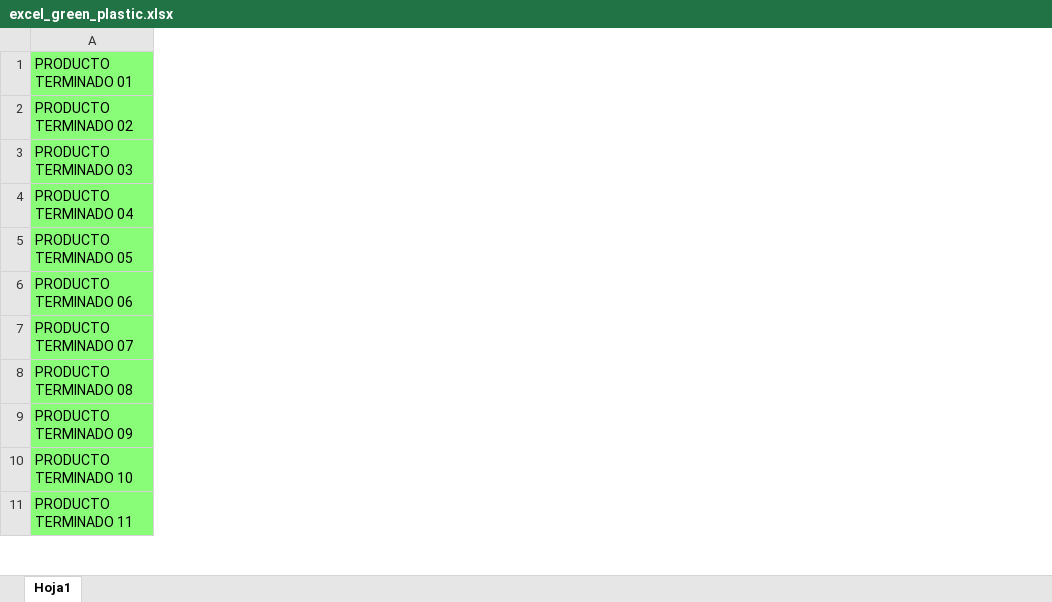
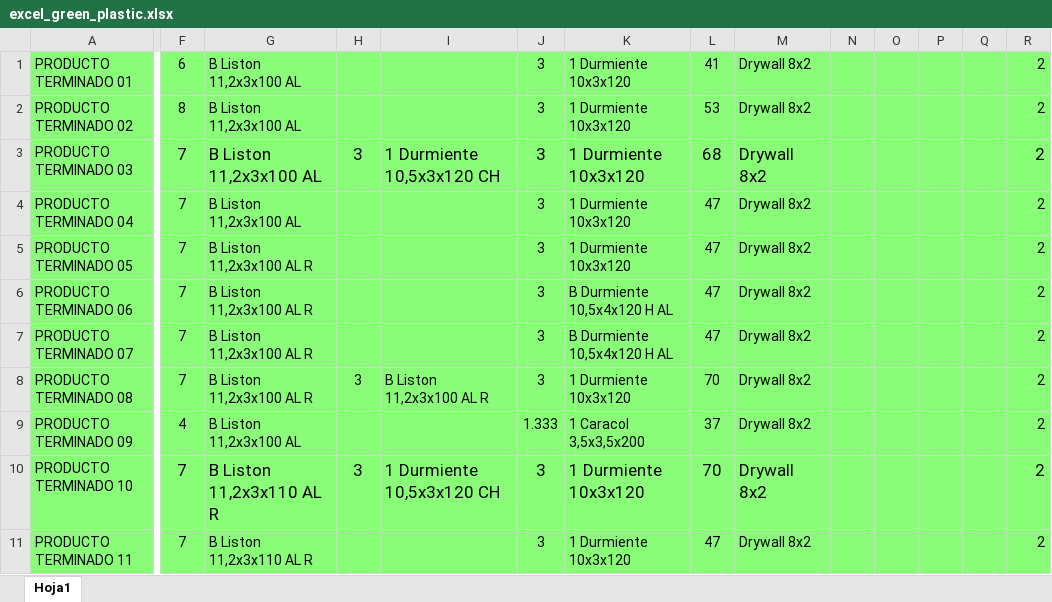
Before and after one commit to YonielYsutiz/quoter-green-plastic, an Excel workbook: database/seeders/data/excel_green_plastic.xlsx, sheet Hoja1, drawn as a sheet; only a part is shown, gaps mark what is left out; values as stored, in another font and other column widths than the file's, no borders; the diff names each change by its address in the sheet, - before the commit and + after, or states it on an @@ line.

Commit message:
Modification in the excel function to take the productfeature in excel

```diff
--- a/database/seeders/data/excel_green_plastic.xlsx (sheet Hoja1)
+++ b/database/seeders/data/excel_green_plastic.xlsx (sheet Hoja1)
+column F, rows 1-11: 6 | 8 | 7 | 7 | 7 | 7 | 7 | 7 | 4 | 7 | 7
+column G, rows 1-11: B Liston 11,2x3x100 AL | B Liston 11,2x3x100 AL | B Liston 11,2x3x100 AL | B Liston 11,2x3x100 AL | B Liston 11,2x3x100 AL R | B Liston 11,2x3x100 AL R | B Liston 11,2x3x100 AL R | B Liston 11,2x3x100 AL R | B Liston 11,2x3x100 AL | B Liston 11,2x3x110 AL R | B Liston 11,2x3x110 AL R
+column H, rows 3-10: 3 |  |  |  |  | 3 |  | 3
+column I, rows 3-10: 1 Durmiente 10,5x3x120 CH |  |  |  |  | B Liston 11,2x3x100 AL R |  | 1 Durmiente 10,5x3x120 CH
+column J, rows 1-11: 3 | 3 | 3 | 3 | 3 | 3 | 3 | 3 | 1.333 | 3 | 3
+column K, rows 1-11: 1 Durmiente 10x3x120 | 1 Durmiente 10x3x120 | 1 Durmiente 10x3x120 | 1 Durmiente 10x3x120 | 1 Durmiente 10x3x120 | B Durmiente 10,5x4x120 H AL | B Durmiente 10,5x4x120 H AL | 1 Durmiente 10x3x120 | 1 Caracol 3,5x3,5x200 | 1 Durmiente 10x3x120 | 1 Durmiente 10x3x120
+column L, rows 1-11: 41 | 53 | 68 | 47 | 47 | 47 | 47 | 70 | 37 | 70 | 47
+column M, rows 1-11: all Drywall 8x2
+column N, empty
+column O, empty
+column P, empty
+column Q, empty
+column R, rows 1-11: all 2
```
Also changed, not shown: 10 other files.
